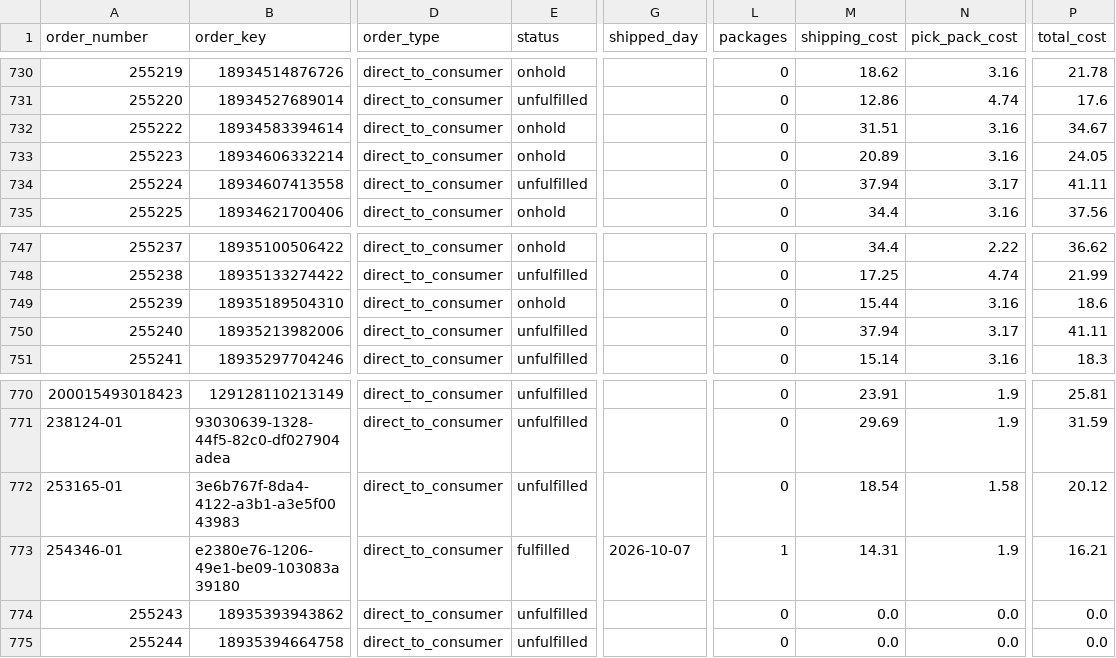
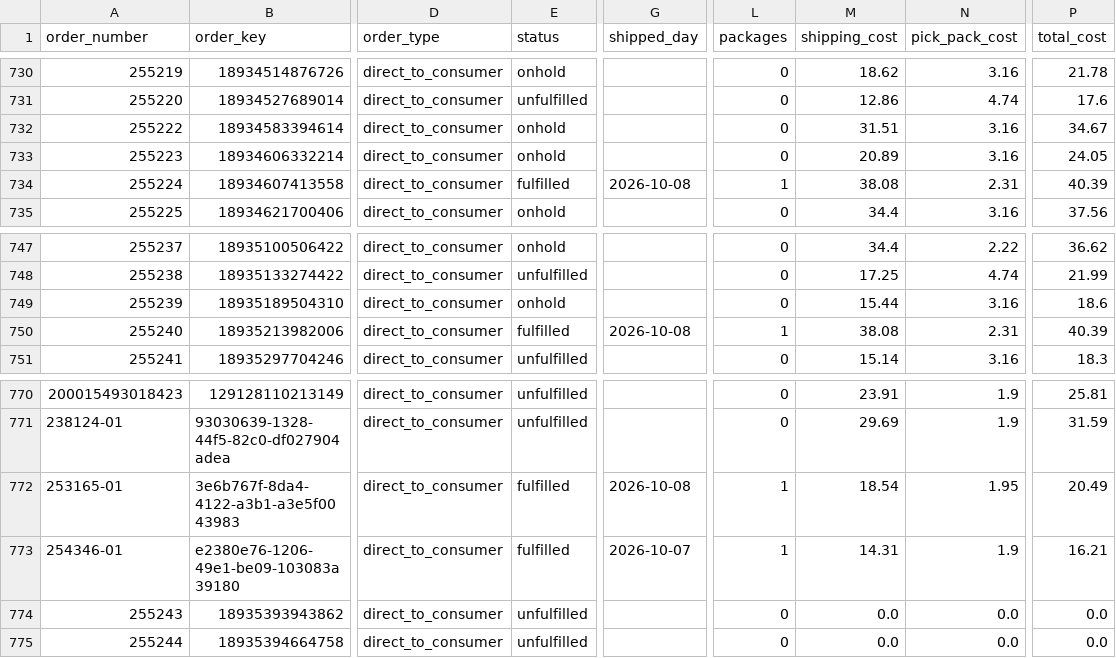
Before and after one commit to taitran-star/ctu-fin-sync-8x2k, a CSV file: data/shipmonk_orders/2026-10.csv, drawn as a sheet; only a part is shown, gaps mark what is left out; the diff covers the shown part only; the diff names each change by its address in the sheet, - before the commit and + after, or states it on an @@ line.

```diff
--- a/data/shipmonk_orders/2026-10.csv
+++ b/data/shipmonk_orders/2026-10.csv
-E734 (status): unfulfilled
+E734 (status): fulfilled
-G734 (shipped_day): (empty)
+G734 (shipped_day): 2026-10-08
-L734 (packages): 0
+L734 (packages): 1
-M734 (shipping_cost): 37.94
+M734 (shipping_cost): 38.08
-N734 (pick_pack_cost): 3.17
+N734 (pick_pack_cost): 2.31
-P734 (total_cost): 41.11
+P734 (total_cost): 40.39
-E750 (status): unfulfilled
+E750 (status): fulfilled
-G750 (shipped_day): (empty)
+G750 (shipped_day): 2026-10-08
-L750 (packages): 0
+L750 (packages): 1
-M750 (shipping_cost): 37.94
+M750 (shipping_cost): 38.08
-N750 (pick_pack_cost): 3.17
+N750 (pick_pack_cost): 2.31
-P750 (total_cost): 41.11
+P750 (total_cost): 40.39
-E772 (status): unfulfilled
+E772 (status): fulfilled
-G772 (shipped_day): (empty)
+G772 (shipped_day): 2026-10-08
-L772 (packages): 0
+L772 (packages): 1
-N772 (pick_pack_cost): 1.58
+N772 (pick_pack_cost): 1.95
-P772 (total_cost): 20.12
+P772 (total_cost): 20.49
```
Also changed, not shown: 4 added rows and 29 edited cells elsewhere in this file, 1 other file.
